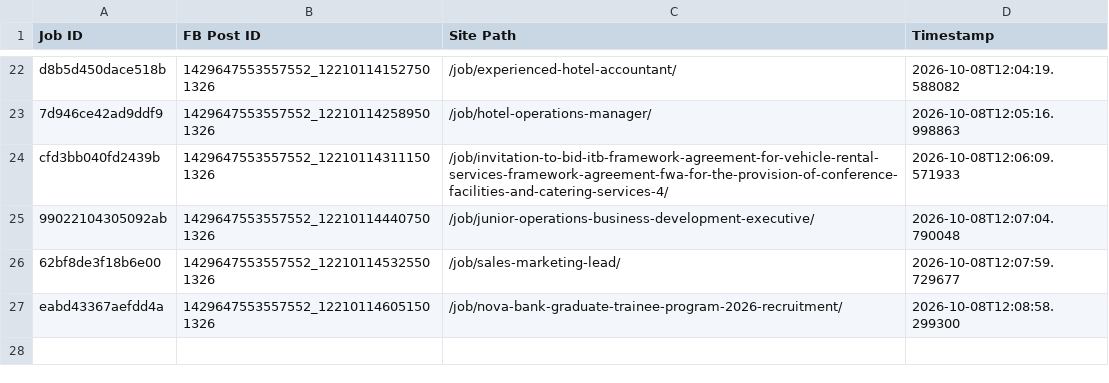
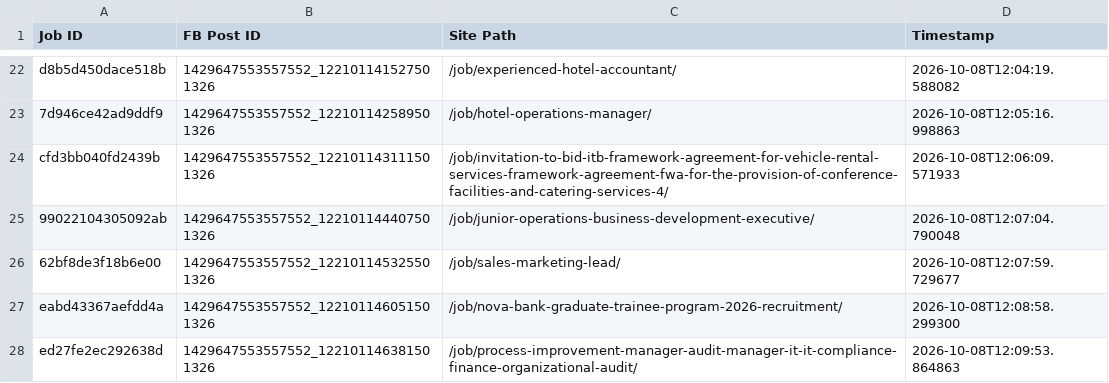
Before and after one commit to paulinepule2000/ng-sm, a CSV file: fb_posted_nigeria.csv, drawn as a sheet; only a part is shown, gaps mark what is left out; the diff names each change by its address in the sheet, - before the commit and + after, or states it on an @@ line.

```diff
--- a/fb_posted_nigeria.csv
+++ b/fb_posted_nigeria.csv
+row 28: ed27fe2ec292638d | 1429647553557552_122101146381501326 | /job/process-improvement-manager-audit-manager-it-it-compliance-finance-organizational-audit/ | 2026-10-08T12:09:53.864863
```
